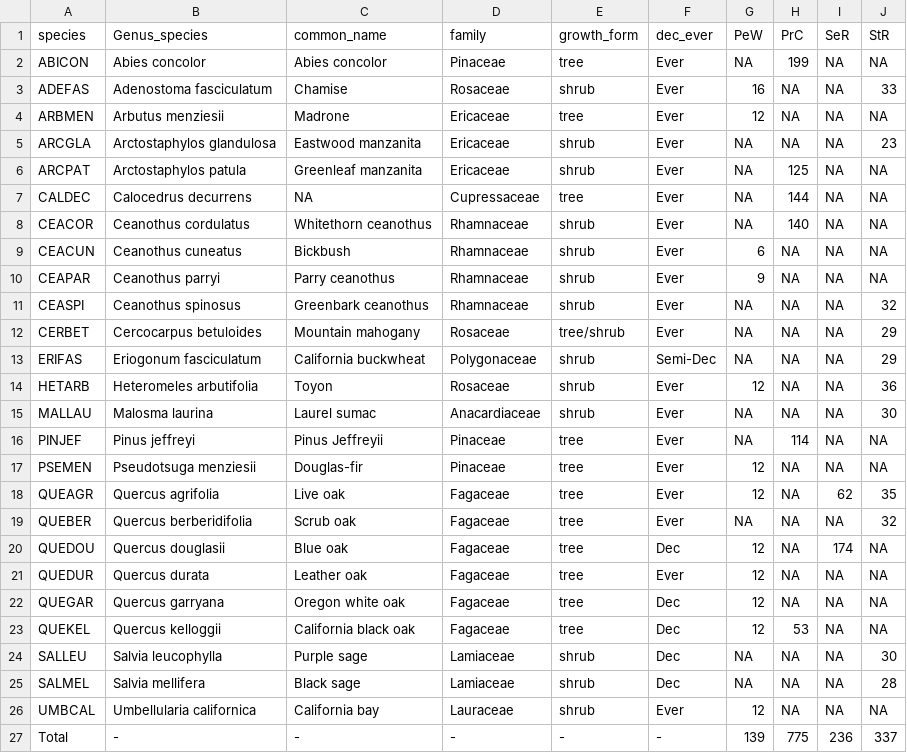
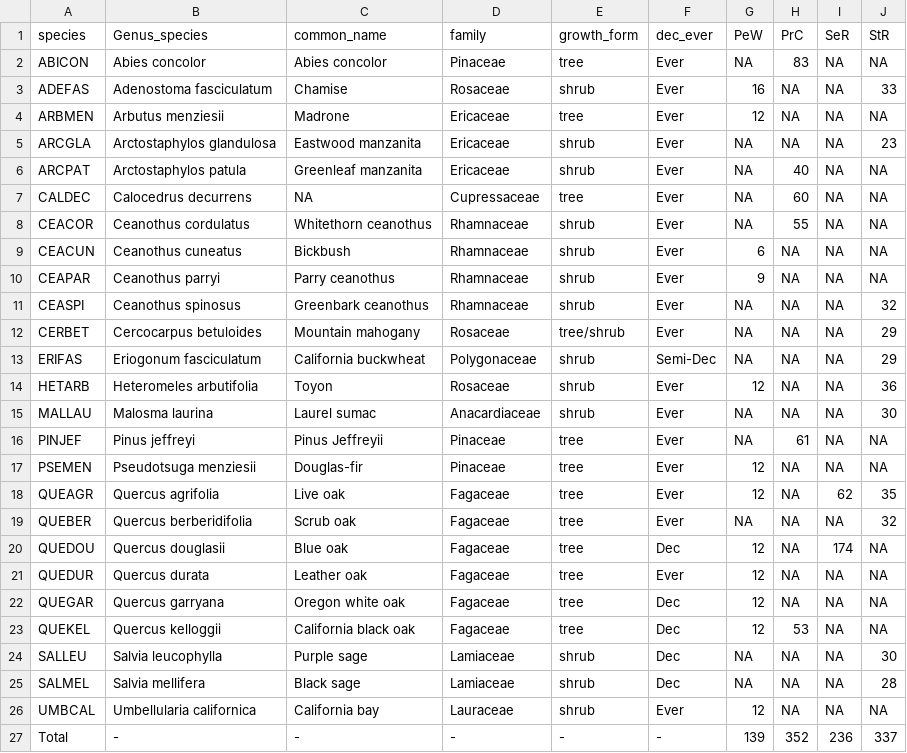
Before and after one commit to dackerly/PepperwoodLFM, a CSV file: results/figures/table1.csv, drawn as a sheet.

```diff
--- a/results/figures/table1.csv
+++ b/results/figures/table1.csv
@@ -1,3 +1,3 @@
 species,Genus_species,common_name,family,growth_form,dec_ever,PeW,PrC,SeR,StR
-ABICON,Abies concolor,Abies concolor,Pinaceae,tree,Ever,NA,199,NA,NA
+ABICON,Abies concolor,Abies concolor,Pinaceae,tree,Ever,NA,83,NA,NA
 ADEFAS,Adenostoma fasciculatum,Chamise,Rosaceae,shrub,Ever,16,NA,NA,33
@@ -5,5 +5,5 @@ ARBMEN,Arbutus menziesii,Madrone,Ericaceae,tree,Ever,12,NA,NA,NA
 ARCGLA,Arctostaphylos glandulosa,Eastwood manzanita,Ericaceae,shrub,Ever,NA,NA,NA,23
-ARCPAT,Arctostaphylos patula,Greenleaf manzanita,Ericaceae,shrub,Ever,NA,125,NA,NA
-CALDEC,Calocedrus decurrens,NA,Cupressaceae,tree,Ever,NA,144,NA,NA
-CEACOR,Ceanothus cordulatus,Whitethorn ceanothus,Rhamnaceae,shrub,Ever,NA,140,NA,NA
+ARCPAT,Arctostaphylos patula,Greenleaf manzanita,Ericaceae,shrub,Ever,NA,40,NA,NA
+CALDEC,Calocedrus decurrens,NA,Cupressaceae,tree,Ever,NA,60,NA,NA
+CEACOR,Ceanothus cordulatus,Whitethorn ceanothus,Rhamnaceae,shrub,Ever,NA,55,NA,NA
 CEACUN,Ceanothus cuneatus,Bickbush,Rhamnaceae,shrub,Ever,6,NA,NA,NA
@@ -15,3 +15,3 @@ HETARB,Heteromeles arbutifolia,Toyon,Rosaceae,shrub,Ever,12,NA,NA,36
 MALLAU,Malosma laurina,Laurel sumac,Anacardiaceae,shrub,Ever,NA,NA,NA,30
-PINJEF,Pinus jeffreyi,Pinus Jeffreyii,Pinaceae,tree,Ever,NA,114,NA,NA
+PINJEF,Pinus jeffreyi,Pinus Jeffreyii,Pinaceae,tree,Ever,NA,61,NA,NA
 PSEMEN,Pseudotsuga menziesii,Douglas-fir,Pinaceae,tree,Ever,12,NA,NA,NA
@@ -26,2 +26,2 @@ SALMEL,Salvia mellifera,Black sage,Lamiaceae,shrub,Dec,NA,NA,NA,28
 UMBCAL,Umbellularia californica,California bay,Lauraceae,shrub,Ever,12,NA,NA,NA
-Total,-,-,-,-,-,139,775,236,337
+Total,-,-,-,-,-,139,352,236,337
```
Also changed, not shown: results/figures/tableSX_species_intercept_slope_LFM_mixed.csv, scripts/psi_min_by_species_hybrid.csv, 18 other files.
